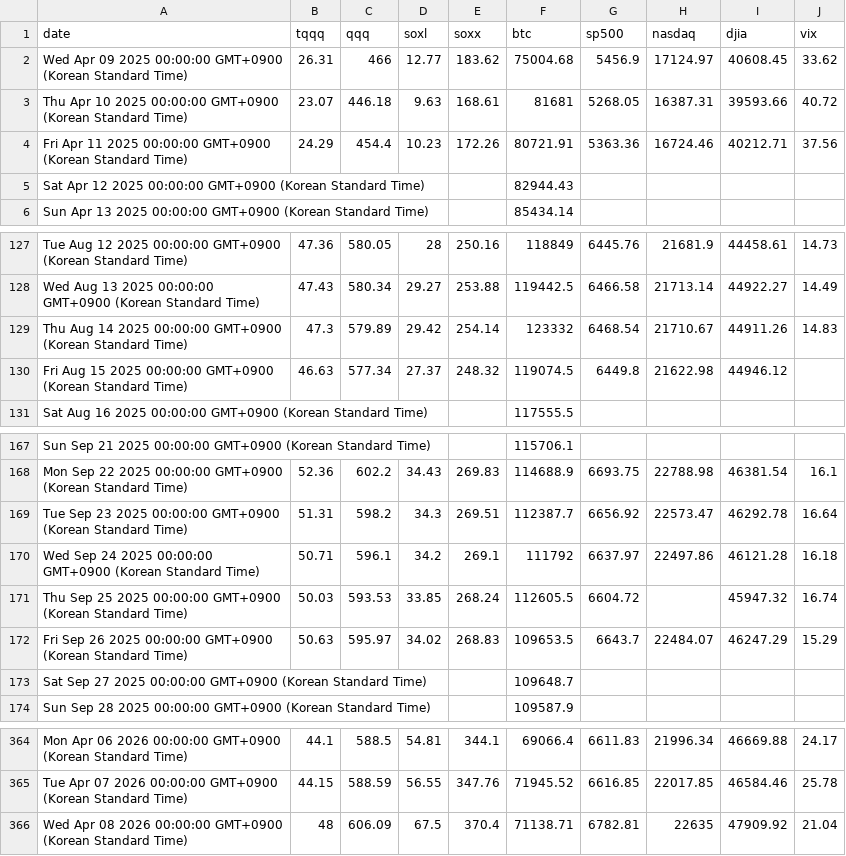
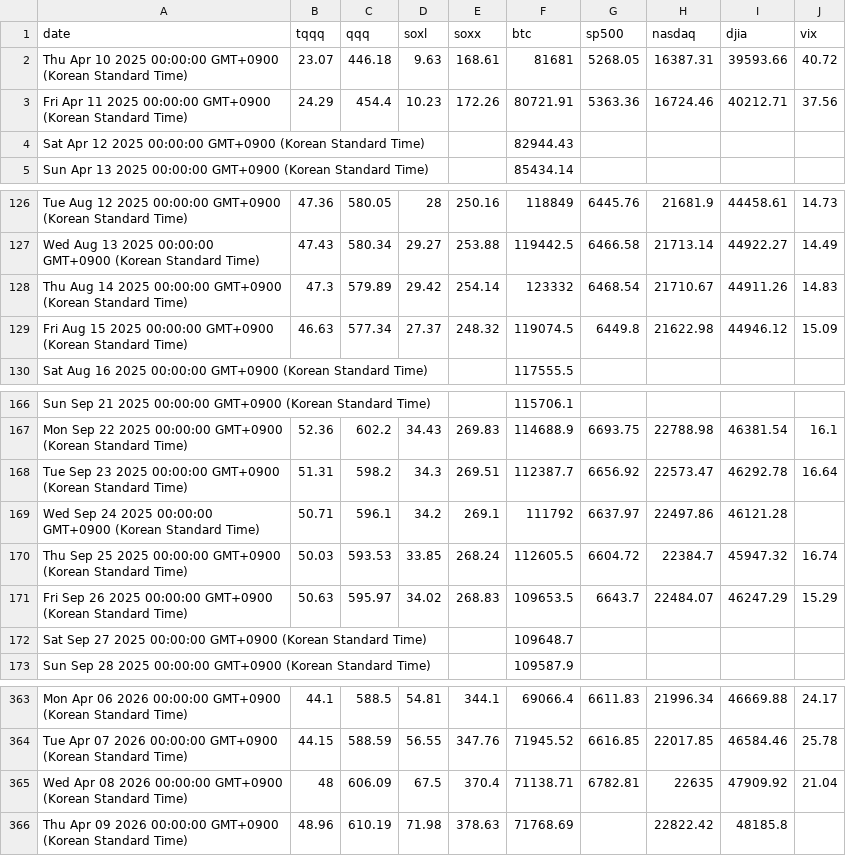
Before and after one commit to lemy38/market-prices, a CSV file: closing_prices - Sheet1.csv, drawn as a sheet; only a part is shown, gaps mark what is left out.

Commit message:
Update closing prices

```diff
--- a/closing_prices - Sheet1.csv
+++ b/closing_prices - Sheet1.csv
@@ -1,3 +1,2 @@
 date,tqqq,qqq,soxl,soxx,btc,sp500,nasdaq,djia,vix
-Wed Apr 09 2025 00:00:00 GMT+0900 (Korean Standard Time),26.31,466,12.77,183.62,75004.68,5456.9,17124.97,40608.45,33.62
 Thu Apr 10 2025 00:00:00 GMT+0900 (Korean Standard Time),23.07,446.18,9.63,168.61,81681,5268.05,16387.31,39593.66,40.72
@@ -129,3 +128,3 @@ Wed Aug 13 2025 00:00:00 GMT+0900 (Korean Standard Time),47.43,580.34,29.27,253.
 Thu Aug 14 2025 00:00:00 GMT+0900 (Korean Standard Time),47.3,579.89,29.42,254.14,123332,6468.54,21710.67,44911.26,14.83
-Fri Aug 15 2025 00:00:00 GMT+0900 (Korean Standard Time),46.63,577.34,27.37,248.32,119074.5,6449.8,21622.98,44946.12,
+Fri Aug 15 2025 00:00:00 GMT+0900 (Korean Standard Time),46.63,577.34,27.37,248.32,119074.5,6449.8,21622.98,44946.12,15.09
 Sat Aug 16 2025 00:00:00 GMT+0900 (Korean Standard Time),,,,,117555.5,,,,
@@ -169,4 +168,4 @@ Mon Sep 22 2025 00:00:00 GMT+0900 (Korean Standard Time),52.36,602.2,34.43,269.8
 Tue Sep 23 2025 00:00:00 GMT+0900 (Korean Standard Time),51.31,598.2,34.3,269.51,112387.7,6656.92,22573.47,46292.78,16.64
-Wed Sep 24 2025 00:00:00 GMT+0900 (Korean Standard Time),50.71,596.1,34.2,269.1,111792,6637.97,22497.86,46121.28,16.18
-Thu Sep 25 2025 00:00:00 GMT+0900 (Korean Standard Time),50.03,593.53,33.85,268.24,112605.5,6604.72,,45947.32,16.74
+Wed Sep 24 2025 00:00:00 GMT+0900 (Korean Standard Time),50.71,596.1,34.2,269.1,111792,6637.97,22497.86,46121.28,
+Thu Sep 25 2025 00:00:00 GMT+0900 (Korean Standard Time),50.03,593.53,33.85,268.24,112605.5,6604.72,22384.7,45947.32,16.74
 Fri Sep 26 2025 00:00:00 GMT+0900 (Korean Standard Time),50.63,595.97,34.02,268.83,109653.5,6643.7,22484.07,46247.29,15.29
@@ -366 +365,2 @@ Tue Apr 07 2026 00:00:00 GMT+0900 (Korean Standard Time),44.15,588.59,56.55,347.
 Wed Apr 08 2026 00:00:00 GMT+0900 (Korean Standard Time),48,606.09,67.5,370.4,71138.71,6782.81,22635,47909.92,21.04
+Thu Apr 09 2026 00:00:00 GMT+0900 (Korean Standard Time),48.96,610.19,71.98,378.63,71768.69,,22822.42,48185.8,
```
